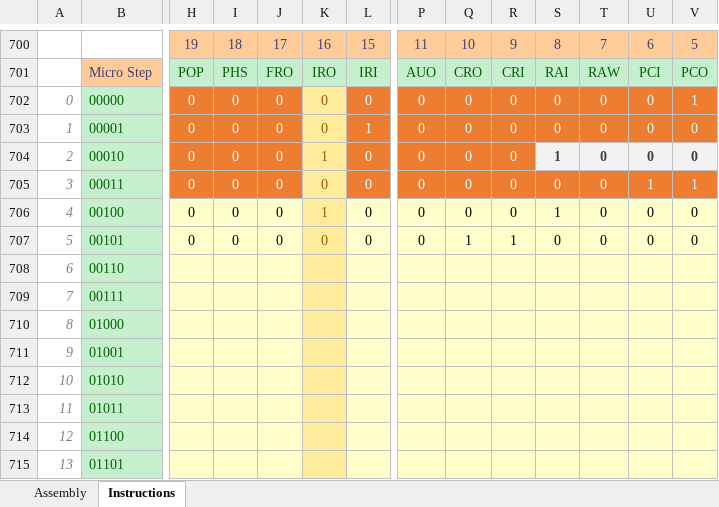
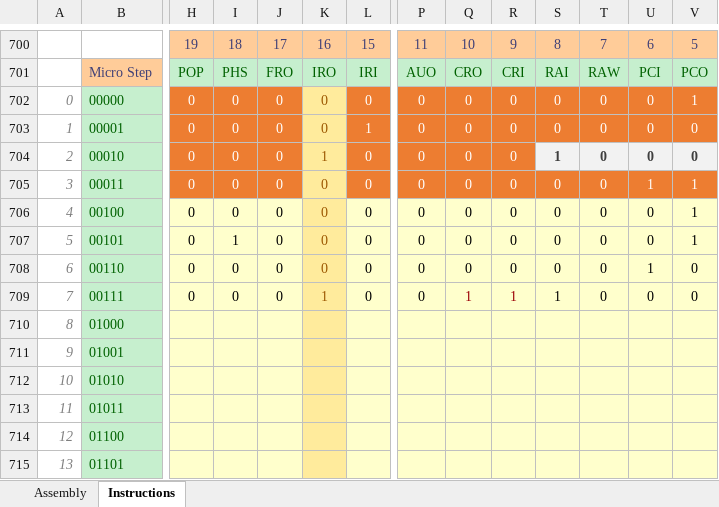
Before and after one commit to namrag10/8-BitComputer, an Excel workbook: V4/Instructions - V4.xlsm, sheet Instructions, drawn as a sheet; only a part is shown, gaps mark what is left out; values as stored, in another font and other column widths than the file's, no borders; conditional formats not drawn; rows hold the shown columns only; the diff covers the shown part only; the diff names each change by its address in the sheet, - before the commit and + after, or states it on an @@ line.

```diff
--- a/V4/Instructions - V4.xlsm (sheet Instructions)
+++ b/V4/Instructions - V4.xlsm (sheet Instructions)
-K706: 1
+K706: 0
-S706: 1
+S706: 0
-V706:V707: 0
+V706:V707: 1
-I707: 0
+I707: 1
-Q707: 1
+Q707: 0
-R707: 1
+R707: 0
@@ row 708 moved to row 756: 6 @@
@@ row 709 moved to row 757: 7 @@
+row 708: 6 | 00110 | 0 | 0 | 0 | 0 | 0 | 0 | 0 | 0 | 0 | 0 | 1 | 0
+row 709: 7 | 00111 | 0 | 0 | 0 | 1 | 0 | 0 | 1 | 1 | 1 | 0 | 0 | 0
```
Also changed, not shown: 22 added rows elsewhere in this sheet, sheet Assembly, 3 other files.
